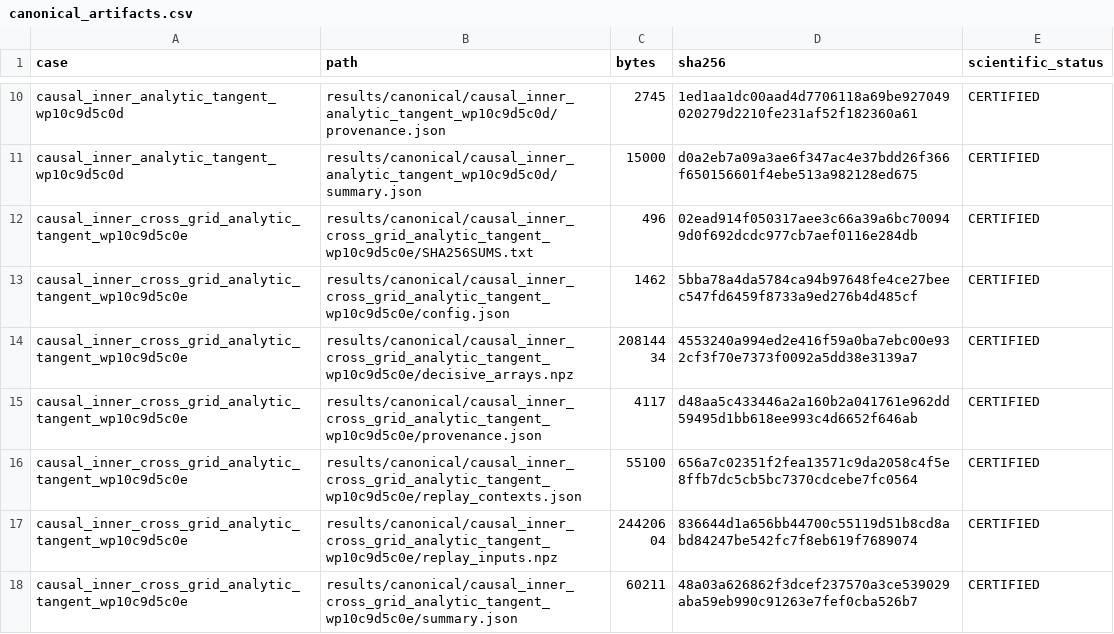
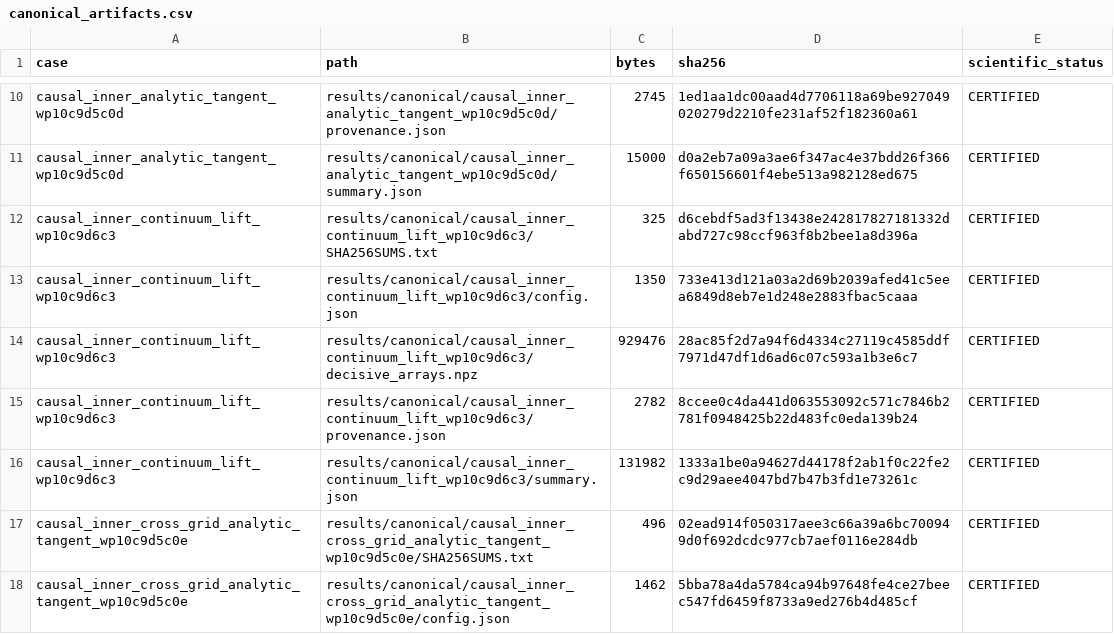
Before and after one commit to huanyang07/IMBH, a CSV file: results/manifests/canonical_artifacts.csv, drawn as a sheet; only a part is shown, gaps mark what is left out; the shorter side is filled out with more unchanged rows; the diff names each change by its address in the sheet, - before the commit and + after, or states it on an @@ line.

Commit message:
Certify smooth continuum uniform exports

```diff
--- a/results/manifests/canonical_artifacts.csv
+++ b/results/manifests/canonical_artifacts.csv
+row 12: causal_inner_continuum_lift_wp10c9d6c3 | results/canonical/causal_inner_continuum_lift_wp10c9d6c3/SHA256SUMS.txt | 325 | d6cebdf5ad3f13438e242817827181332dabd727c98ccf963f8b2bee1a8d396a | CERTIFIED
+row 13: causal_inner_continuum_lift_wp10c9d6c3 | results/canonical/causal_inner_continuum_lift_wp10c9d6c3/config.json | 1350 | 733e413d121a03a2d69b2039afed41c5eea6849d8eb7e1d248e2883fbac5caaa | CERTIFIED
+row 14: causal_inner_continuum_lift_wp10c9d6c3 | results/canonical/causal_inner_continuum_lift_wp10c9d6c3/decisive_arrays.npz | 929476 | 28ac85f2d7a94f6d4334c27119c4585ddf7971d47df1d6ad6c07c593a1b3e6c7 | CERTIFIED
+row 15: causal_inner_continuum_lift_wp10c9d6c3 | results/canonical/causal_inner_continuum_lift_wp10c9d6c3/provenance.json | 2782 | 8ccee0c4da441d063553092c571c7846b2781f0948425b22d483fc0eda139b24 | CERTIFIED
+row 16: causal_inner_continuum_lift_wp10c9d6c3 | results/canonical/causal_inner_continuum_lift_wp10c9d6c3/summary.json | 131982 | 1333a1be0a94627d44178f2ab1f0c22fe2c9d29aee4047bd7b47b3fd1e73261c | CERTIFIED
```
Also changed, not shown: 10 other files.
